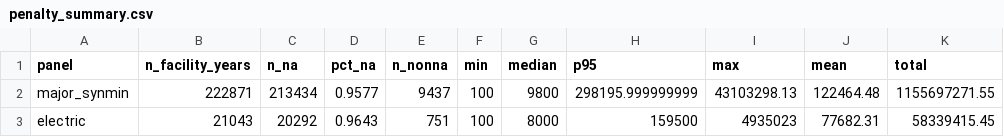
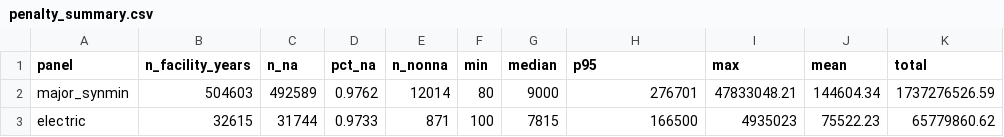
Before and after one commit to gracecarverr/caa-regdata, a CSV file: output/panel_profile/penalty_summary.csv, drawn as a sheet.

```diff
--- a/output/panel_profile/penalty_summary.csv
+++ b/output/panel_profile/penalty_summary.csv
@@ -1,3 +1,3 @@
 panel,n_facility_years,n_na,pct_na,n_nonna,min,median,p95,max,mean,total
-major_synmin,222871,213434,0.9577,9437,100,9800,298195.999999999,43103298.13,122464.48,1155697271.55
-electric,21043,20292,0.9643,751,100,8000,159500,4935023,77682.31,58339415.45
+major_synmin,504603,492589,0.9762,12014,80,9000,276701,47833048.21,144604.34,1737276526.59
+electric,32615,31744,0.9733,871,100,7815,166500,4935023,75522.23,65779860.62
```
Also changed, not shown: output/panel_profile/categorical_frequency.csv, output/panel_profile/coverage_by_year.csv, 36 other files.
